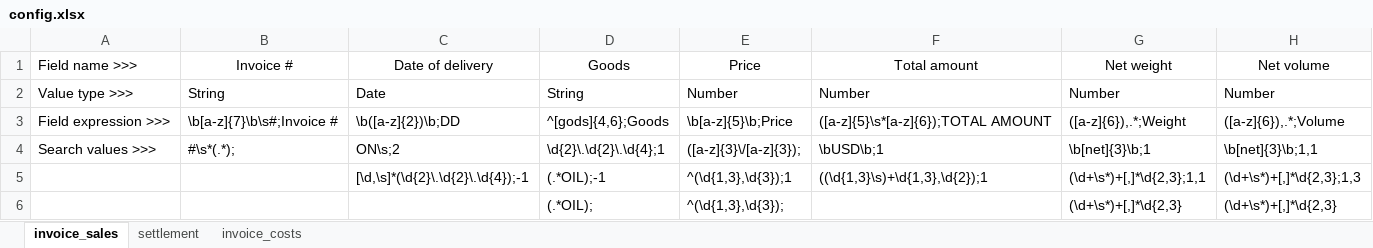
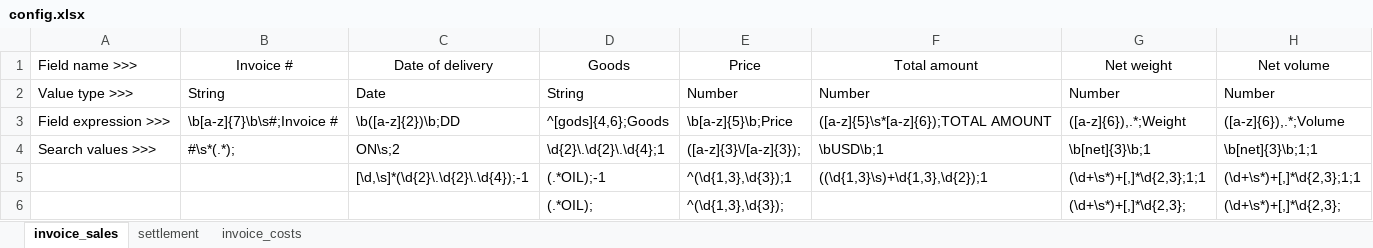
Before and after one commit to SRT1905/postOCR-Extraction, an Excel workbook: SmartOCR/Resources/config.xlsx, sheet invoice_sales, drawn as a sheet; values as stored, in another font and other column widths than the file's, no borders; the diff names each change by its address in the sheet, - before the commit and + after, or states it on an @@ line.

```diff
--- a/SmartOCR/Resources/config.xlsx (sheet invoice_sales)
+++ b/SmartOCR/Resources/config.xlsx (sheet invoice_sales)
-H4 (Net volume): \b[net]{3}\b;1,1
+H4 (Net volume): \b[net]{3}\b;1;1
-G5 (Net weight): (\d+\s*)+[,]*\d{2,3};1,1
+G5 (Net weight): (\d+\s*)+[,]*\d{2,3};1;1
-H5 (Net volume): (\d+\s*)+[,]*\d{2,3};1,3
+H5 (Net volume): (\d+\s*)+[,]*\d{2,3};1;1
-G6 (Net weight): (\d+\s*)+[,]*\d{2,3}
+G6 (Net weight): (\d+\s*)+[,]*\d{2,3};
-H6 (Net volume): (\d+\s*)+[,]*\d{2,3}
+H6 (Net volume): (\d+\s*)+[,]*\d{2,3};
```
Also changed, not shown: 1 other file.
